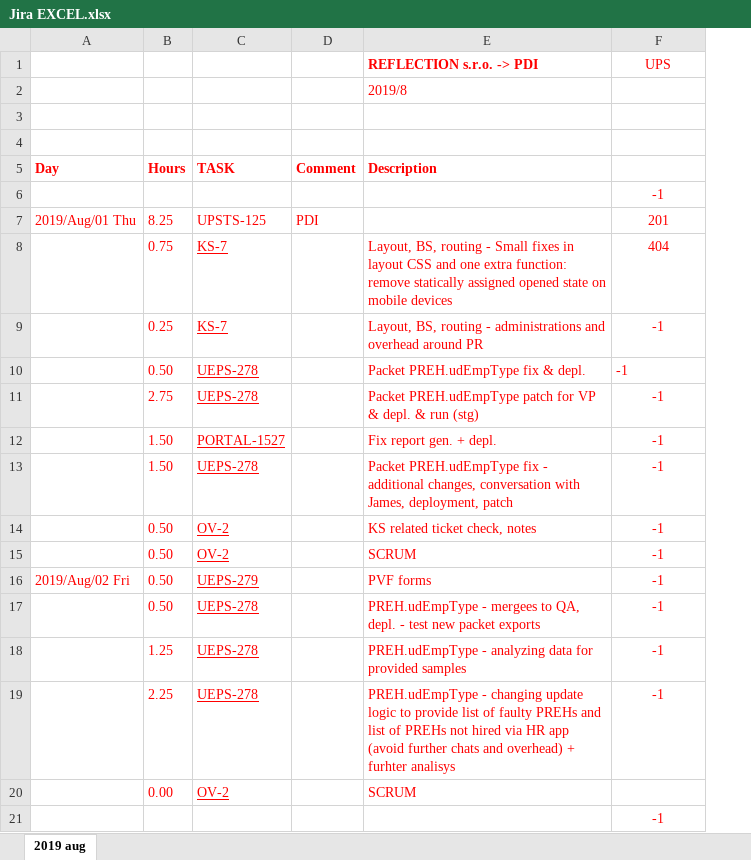
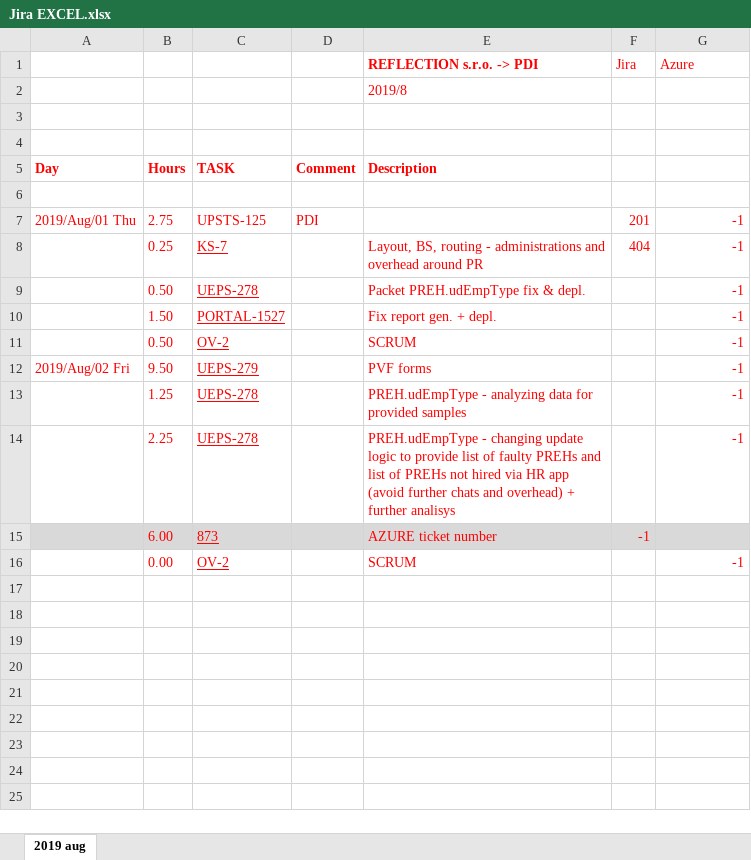
Before and after one commit to hidegh/JiraWorkLogUploader, an Excel workbook: docs/Jira EXCEL.xlsx, sheet 2019 aug, drawn as a sheet; values as stored, in another font and other column widths than the file's, no borders; conditional formats not drawn; removed rows and columns are numbered as before the commit, all else as after; the diff names each change by its address in the sheet, - before the commit and + after, or states it on an @@ line.

```diff
--- a/docs/Jira EXCEL.xlsx (sheet 2019 aug)
+++ b/docs/Jira EXCEL.xlsx (sheet 2019 aug)
+column F (Jira), rows 7-8: 201 | 404
-G1: UPS
+G1: Azure
-G1 alignment: center
+G1 alignment: left
-G6 (Azure): -1
+G6 (Azure): (empty)
-B7: 8.25
+B7: 2.75
-G7 (Azure): 201
+G7 (Azure): -1
-G7 alignment: center
+G7 alignment: right
-row 8:  | 0.75 | KS-7 |  | Layout, BS, routing - Small fixes in layout CSS and one extra function: remove statically assigned opened state on mobile devices | 404
-G8 alignment: center
+G8 alignment: right
-G9 alignment: left
+G9 alignment: right
-row 11:  | 2.75 | UEPS-278 |  | Packet PREH.udEmpType patch for VP & depl. & run (stg) | -1
-G10 alignment: center
+G10 alignment: right
-row 13:  | 1.50 | UEPS-278 |  | Packet PREH.udEmpType fix - additional changes, conversation with James, deployment, patch | -1
-row 14:  | 0.50 | OV-2 |  | KS related ticket check, notes | -1
-G11:G12 alignment: center
+G11:G12 alignment: right
-B12: 0.50
+B12: 9.50
-row 17:  | 0.50 | UEPS-278 |  | PREH.udEmpType - mergees to QA, depl. - test new packet exports | -1
-G13:G14 alignment: center
+G13:G14 alignment: right
-E14 (REFLECTION s.r.o. -> PDI): …overhead) + furhter analisys
+E14 (REFLECTION s.r.o. -> PDI): …overhead) + further analisys
+row 15:  | 6.00 | 873 |  | AZURE ticket number | -1
-G16 (Azure): (empty)
+G16 (Azure): -1
-row 21:  |  |  |  |  | -1
```
Also changed, not shown: 2 other files.
